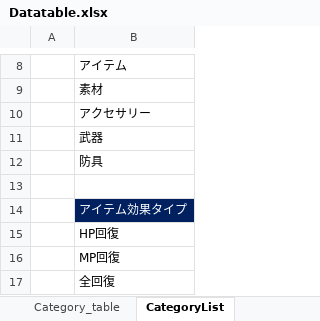
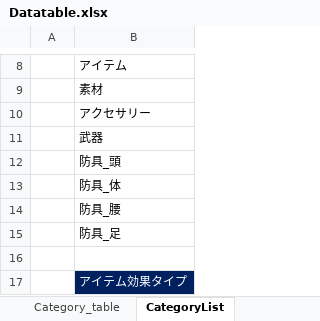
Before and after one commit to ikuto123/RPGgame, an Excel workbook: Assets/Data/Datatable.xlsx, sheet CategoryList, drawn as a sheet; only a part is shown, gaps mark what is left out; the shorter side is filled out with more unchanged rows; values as stored, in another font and other column widths than the file's, no borders; the diff names each change by its address in the sheet, - before the commit and + after, or states it on an @@ line.

```diff
--- a/Assets/Data/Datatable.xlsx (sheet CategoryList)
+++ b/Assets/Data/Datatable.xlsx (sheet CategoryList)
-B12: 防具
+B12: 防具_頭
+row 13:  | 防具_体
+row 14:  | 防具_腰
+row 15:  | 防具_足
```
Also changed, not shown: sheet EquipmentData, 56 other files.
